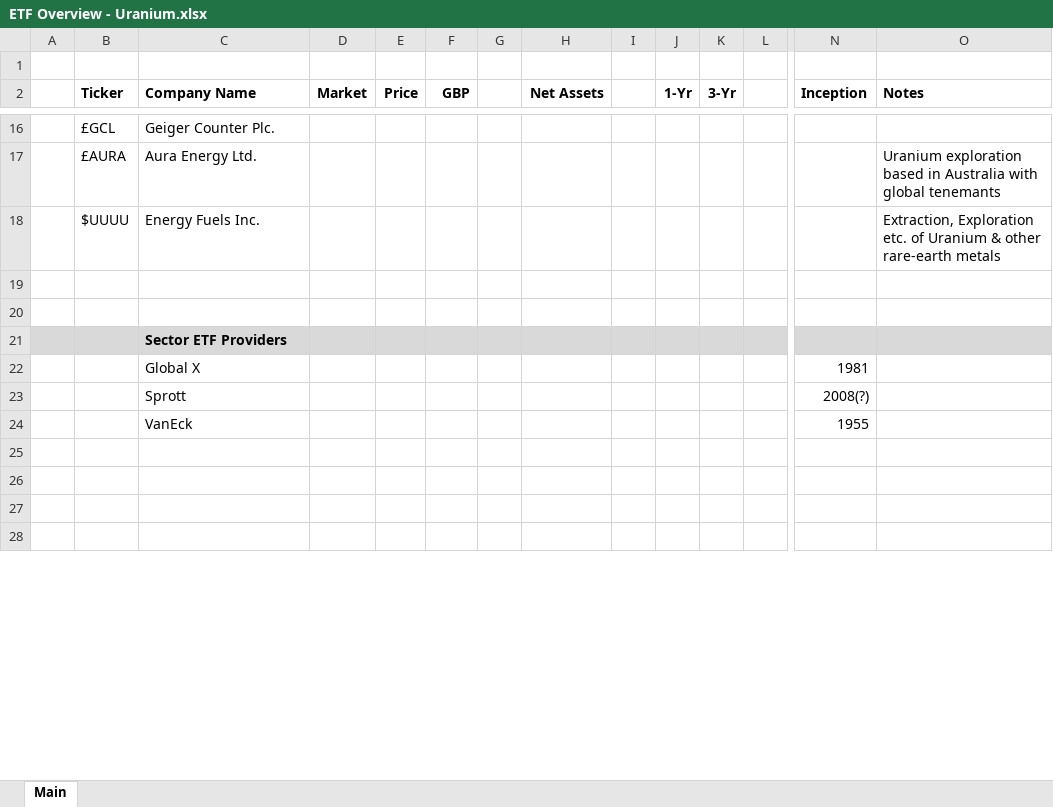
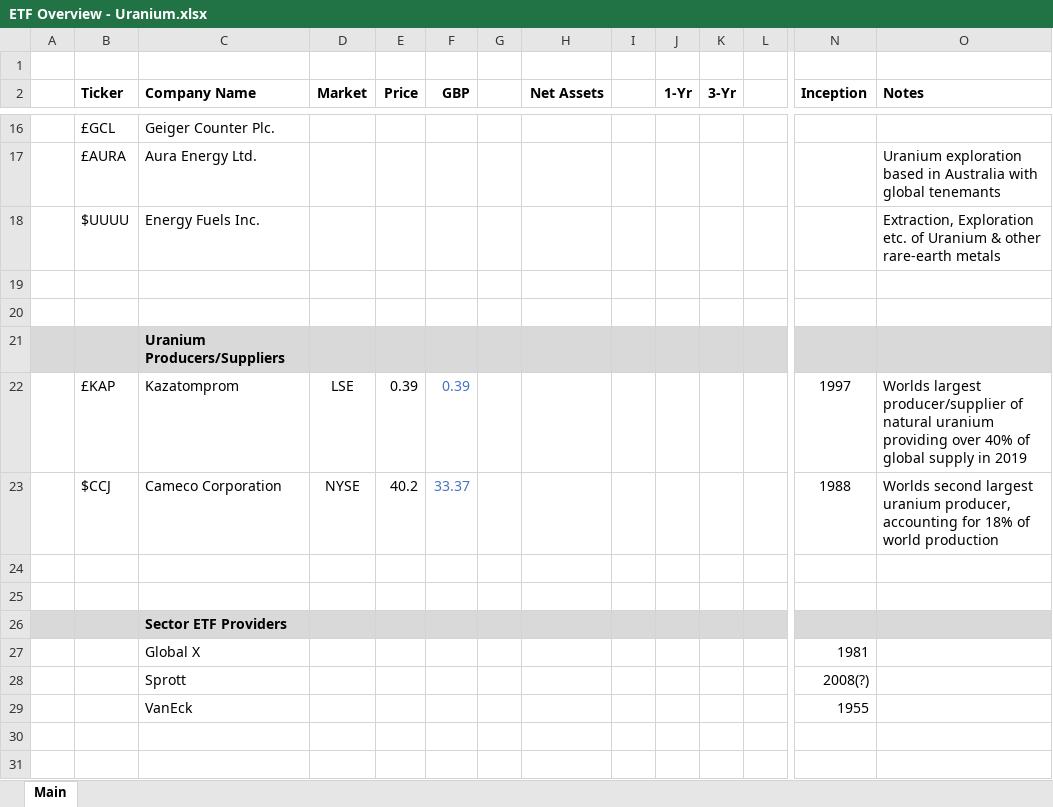
Before and after one commit to Charlie-Hill/Financial-Models, an Excel workbook: ETF Overview - Uranium.xlsx, sheet Main, drawn as a sheet; only a part is shown, gaps mark what is left out; the shorter side is filled out with more unchanged rows; values as stored, in another font and other column widths than the file's, no borders; rows hold the shown columns only; the diff names each change by its address in the sheet, - before the commit and + after, or states it on an @@ line.

Commit message:
Add some suppliers/producers to Uranium overview

```diff
--- a/ETF Overview - Uranium.xlsx (sheet Main)
+++ b/ETF Overview - Uranium.xlsx (sheet Main)
+row 21:  |  | Uranium Producers/Suppliers
+row 22:  | £KAP | Kazatomprom | LSE | 0.39 | 0.39 |  |  |  |  |  |  | 1997 | Worlds largest producer/supplier of natural uranium providing over 40% of global supply in 2019
+row 23:  | $CCJ | Cameco Corporation | NYSE | 40.2 | 33.37 |  |  |  |  |  |  | 1988 | Worlds second largest uranium producer, accounting for 18% of world production
+row 24: (empty)
+row 25: (empty)
```
